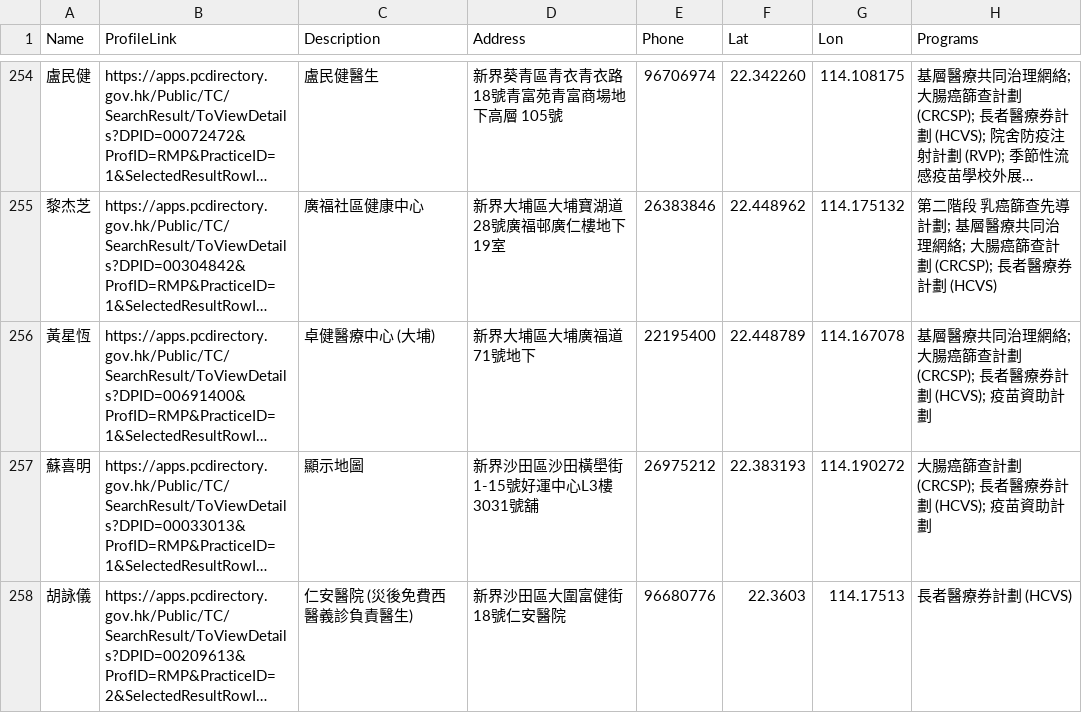
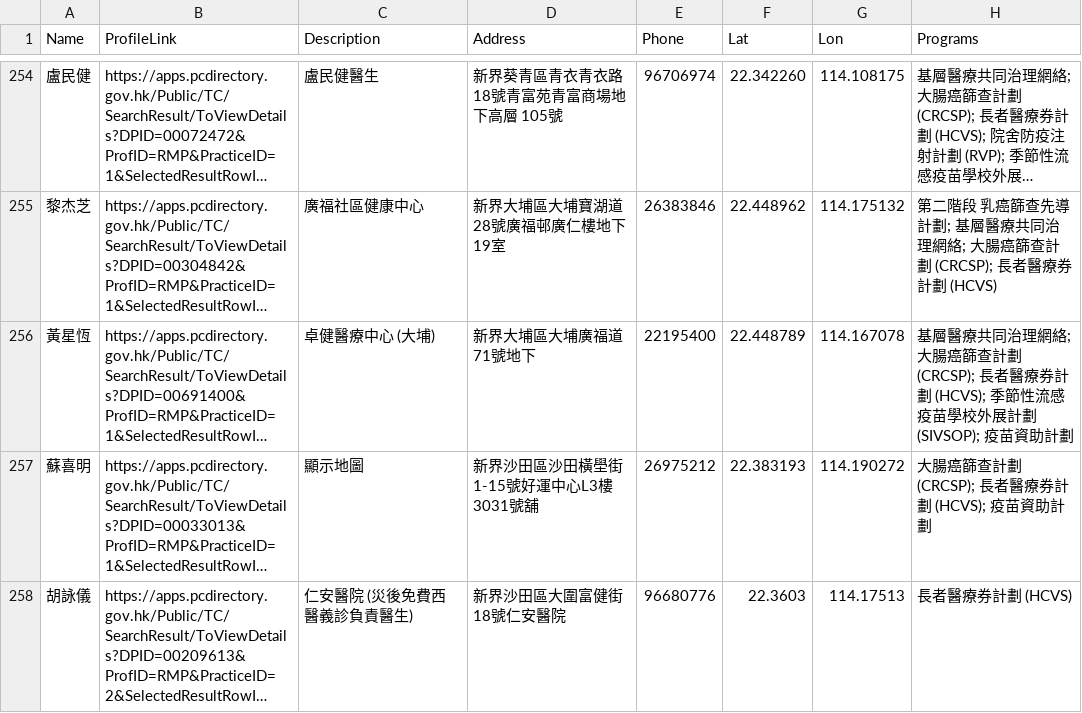
Before and after one commit to support-taipo/support-taipo.github.io, a CSV file: doctors_tc.csv, drawn as a sheet; only a part is shown, gaps mark what is left out; long unchanged cells end in …; the diff names each change by its address in the sheet, - before the commit and + after, or states it on an @@ line.

```diff
--- a/doctors_tc.csv
+++ b/doctors_tc.csv
-H256 (Programs): …計劃 (HCVS); 疫苗資助…
+H256 (Programs): …計劃 (HCVS); 季節性流感疫苗學校外展計劃 (SIVSOP); 疫苗資助…
```
